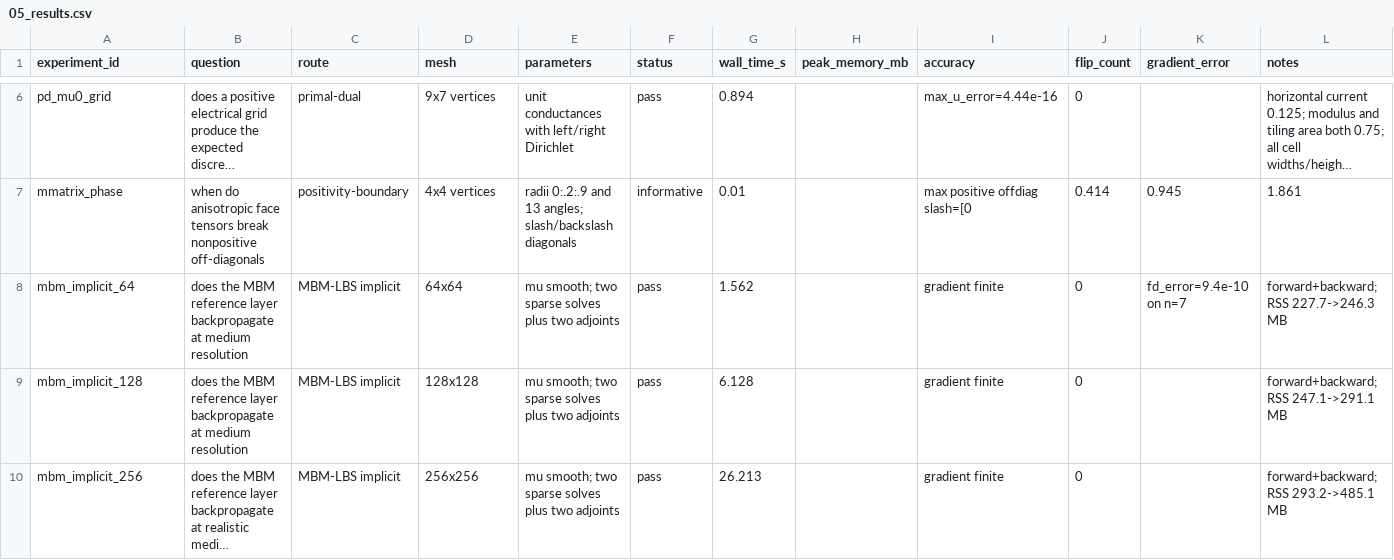
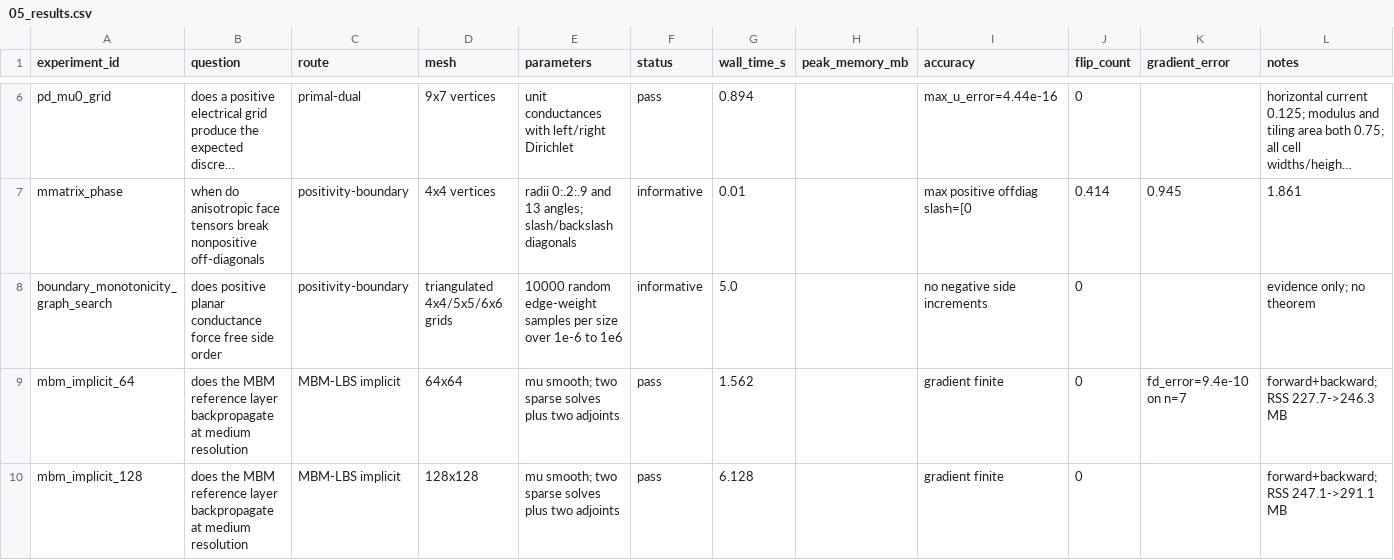
Before and after one commit to Alfred-Xu-CG/forward-beltrami-research, a CSV file: docs/research_phase2/05_results.csv, drawn as a sheet; only a part is shown, gaps mark what is left out; the shorter side is filled out with more unchanged rows; long unchanged cells end in …; rows hold the shown columns only; the diff names each change by its address in the sheet, - before the commit and + after, or states it on an @@ line.

```diff
--- a/docs/research_phase2/05_results.csv
+++ b/docs/research_phase2/05_results.csv
+row 8: boundary_monotonicity_graph_search | does positive planar conductance force free side order | positivity-boundary | triangulated 4x4/5x5/6x6 grids | 10000 random edge-weight samples per size over 1e-6 to 1e6 | informative | 5.0 |  | no negative side increments | 0 |  | evidence only; no theorem
```
Also changed, not shown: 3 other files.
